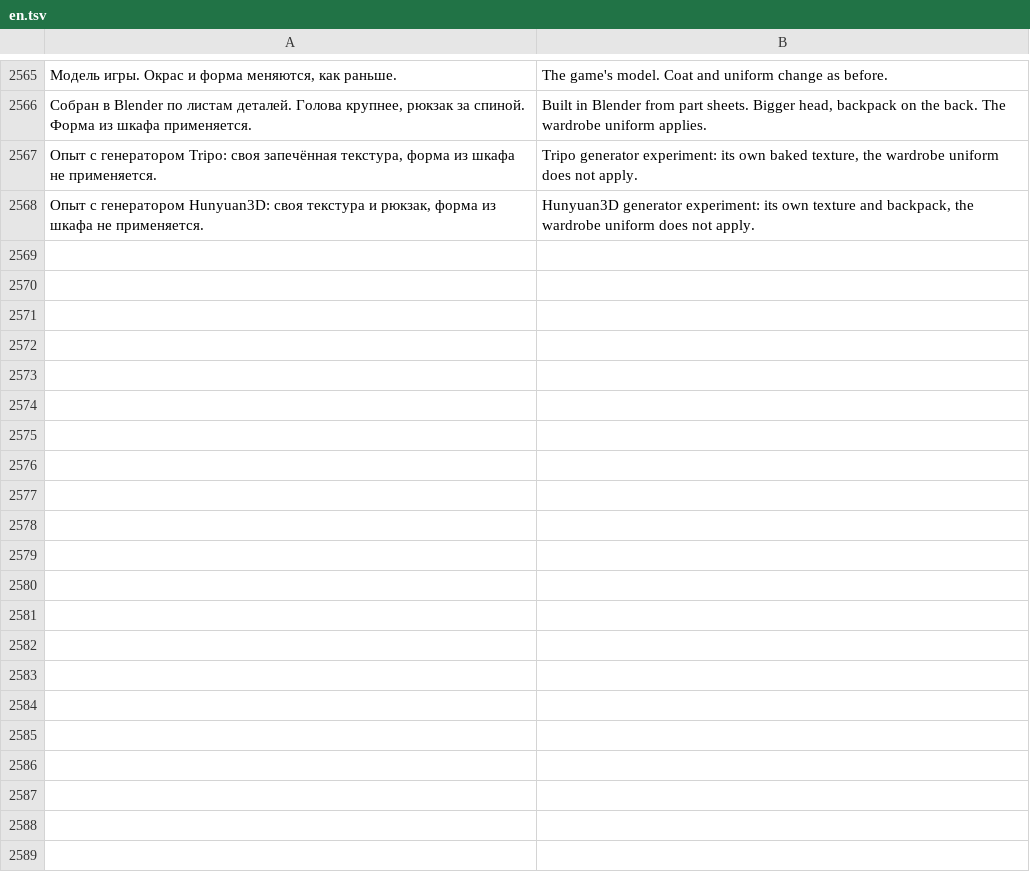
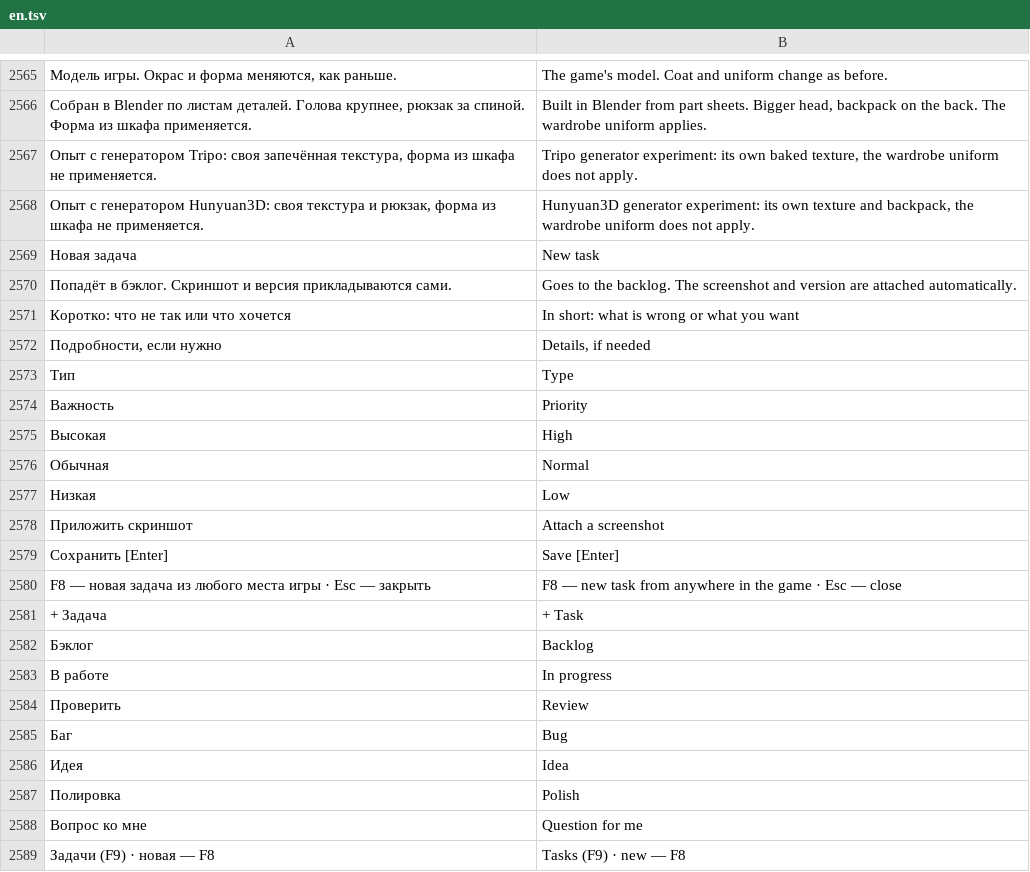
Before and after one commit to sashabrave/tank-city, a TSV file: data/locales/en.tsv, drawn as a sheet; only a part is shown, gaps mark what is left out; the diff names each change by its address in the sheet, - before the commit and + after, or states it on an @@ line.

```diff
--- a/data/locales/en.tsv
+++ b/data/locales/en.tsv
+row 2569: Новая задача | New task
+row 2570: Попадёт в бэклог. Скриншот и версия прикладываются сами. | Goes to the backlog. The screenshot and version are attached automatically.
+row 2571: Коротко: что не так или что хочется | In short: what is wrong or what you want
+row 2572: Подробности, если нужно | Details, if needed
+row 2573: Тип | Type
+row 2574: Важность | Priority
+row 2575: Высокая | High
+row 2576: Обычная | Normal
+row 2577: Низкая | Low
+row 2578: Приложить скриншот | Attach a screenshot
+row 2579: Сохранить [Enter] | Save [Enter]
+row 2580: F8 — новая задача из любого места игры · Esc — закрыть | F8 — new task from anywhere in the game · Esc — close
+row 2581: + Задача | + Task
+row 2582: Бэклог | Backlog
+row 2583: В работе | In progress
+row 2584: Проверить | Review
+row 2585: Баг | Bug
+row 2586: Идея | Idea
+row 2587: Полировка | Polish
+row 2588: Вопрос ко мне | Question for me
+row 2589: Задачи (F9) · новая — F8 | Tasks (F9) · new — F8
```
Also changed, not shown: 15 other files.
